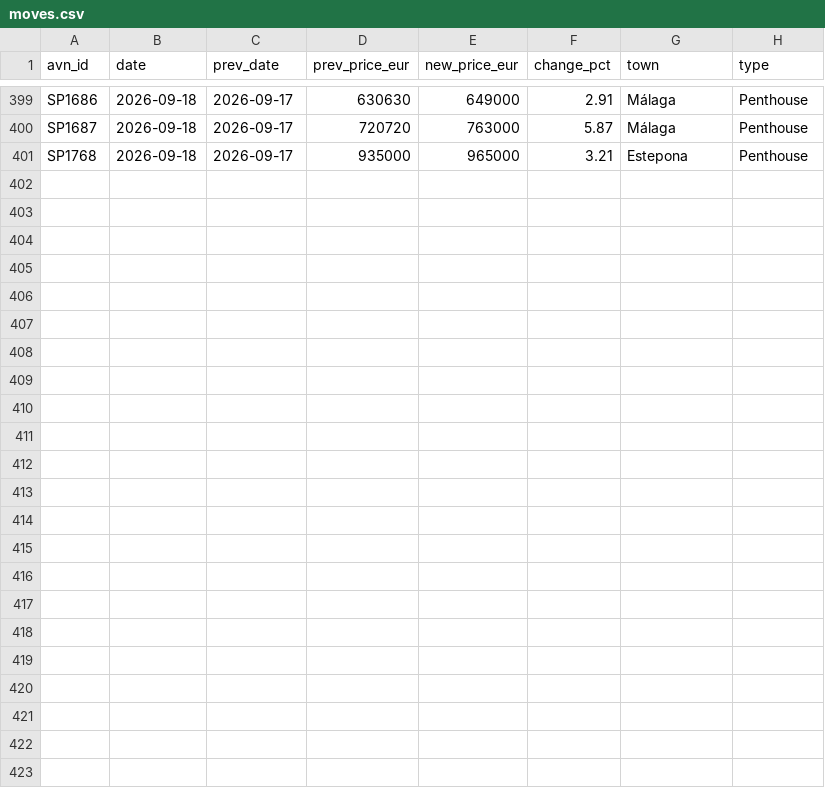
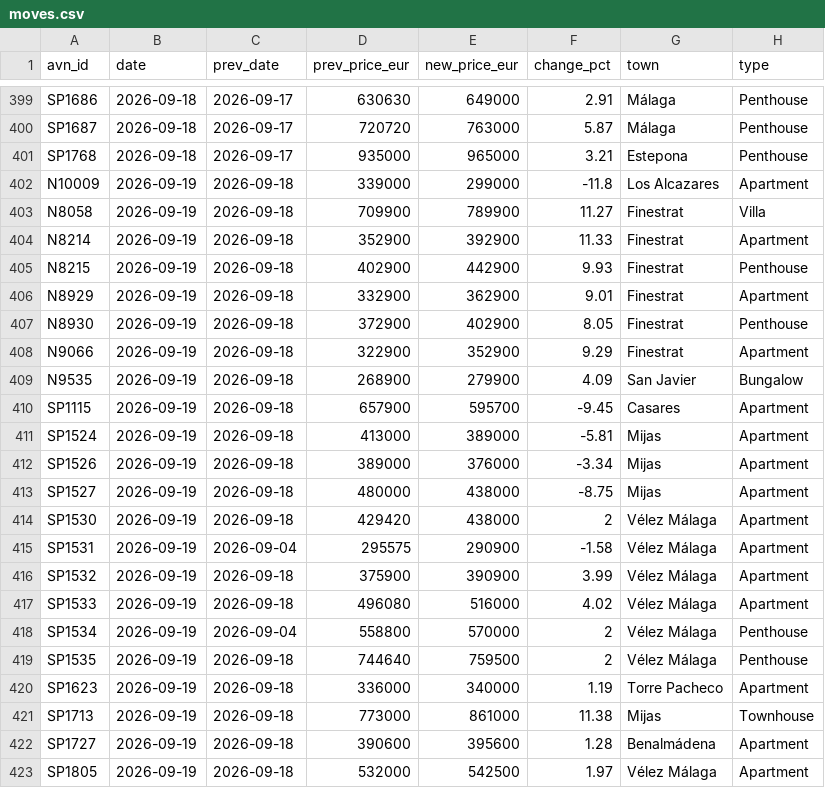
Before and after one commit to HenrikKolstad/avena-data, a CSV file: market/moves.csv, drawn as a sheet; only a part is shown, gaps mark what is left out.

```diff
--- a/market/moves.csv
+++ b/market/moves.csv
@@ -401 +401,23 @@ SP1687,2026-09-18,2026-09-17,720720,763000,5.87,Málaga,Penthouse
 SP1768,2026-09-18,2026-09-17,935000,965000,3.21,Estepona,Penthouse
+N10009,2026-09-19,2026-09-18,339000,299000,-11.8,Los Alcazares,Apartment
+N8058,2026-09-19,2026-09-18,709900,789900,11.27,Finestrat,Villa
+N8214,2026-09-19,2026-09-18,352900,392900,11.33,Finestrat,Apartment
+N8215,2026-09-19,2026-09-18,402900,442900,9.93,Finestrat,Penthouse
+N8929,2026-09-19,2026-09-18,332900,362900,9.01,Finestrat,Apartment
+N8930,2026-09-19,2026-09-18,372900,402900,8.05,Finestrat,Penthouse
+N9066,2026-09-19,2026-09-18,322900,352900,9.29,Finestrat,Apartment
+N9535,2026-09-19,2026-09-18,268900,279900,4.09,San Javier,Bungalow
+SP1115,2026-09-19,2026-09-18,657900,595700,-9.45,Casares,Apartment
+SP1524,2026-09-19,2026-09-18,413000,389000,-5.81,Mijas,Apartment
+SP1526,2026-09-19,2026-09-18,389000,376000,-3.34,Mijas,Apartment
+SP1527,2026-09-19,2026-09-18,480000,438000,-8.75,Mijas,Apartment
+SP1530,2026-09-19,2026-09-18,429420,438000,2,Vélez Málaga,Apartment
+SP1531,2026-09-19,2026-09-04,295575,290900,-1.58,Vélez Málaga,Apartment
+SP1532,2026-09-19,2026-09-18,375900,390900,3.99,Vélez Málaga,Apartment
+SP1533,2026-09-19,2026-09-18,496080,516000,4.02,Vélez Málaga,Apartment
+SP1534,2026-09-19,2026-09-04,558800,570000,2,Vélez Málaga,Penthouse
+SP1535,2026-09-19,2026-09-18,744640,759500,2,Vélez Málaga,Penthouse
+SP1623,2026-09-19,2026-09-18,336000,340000,1.19,Torre Pacheco,Apartment
+SP1713,2026-09-19,2026-09-18,773000,861000,11.38,Mijas,Townhouse
+SP1727,2026-09-19,2026-09-18,390600,395600,1.28,Benalmádena,Apartment
+SP1805,2026-09-19,2026-09-18,532000,542500,1.97,Vélez Málaga,Apartment
```
Also changed, not shown: delphi/index.csv, market/movement-ledger.csv, 9 other files.
